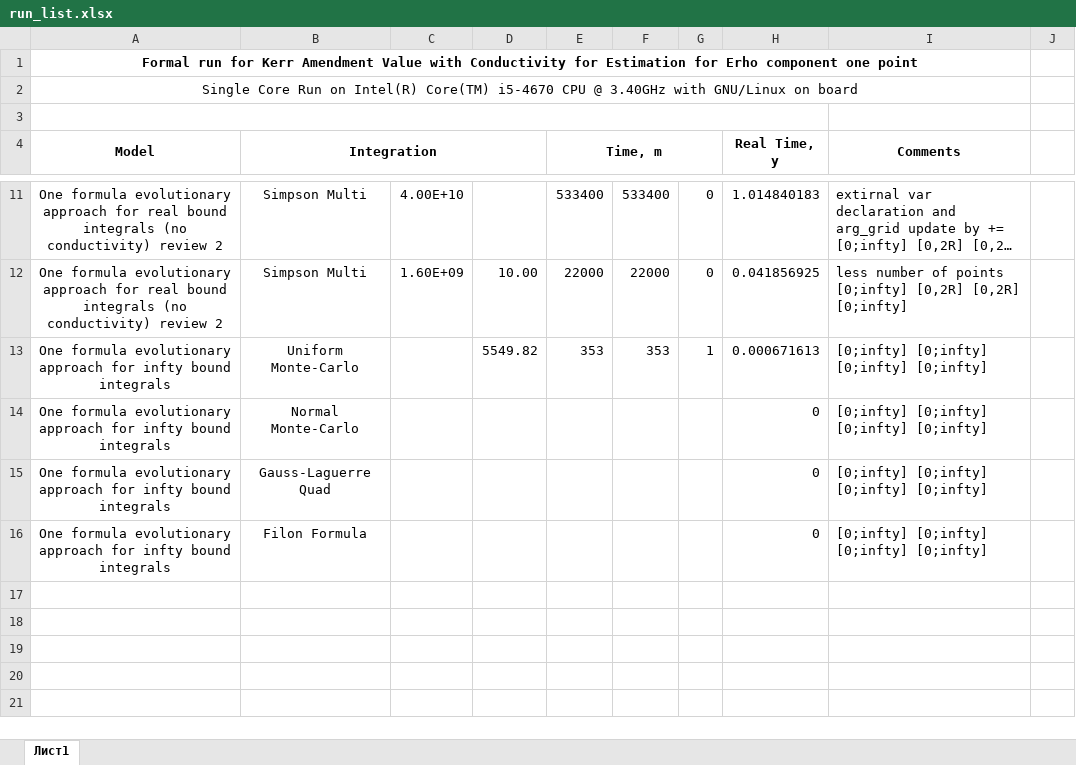
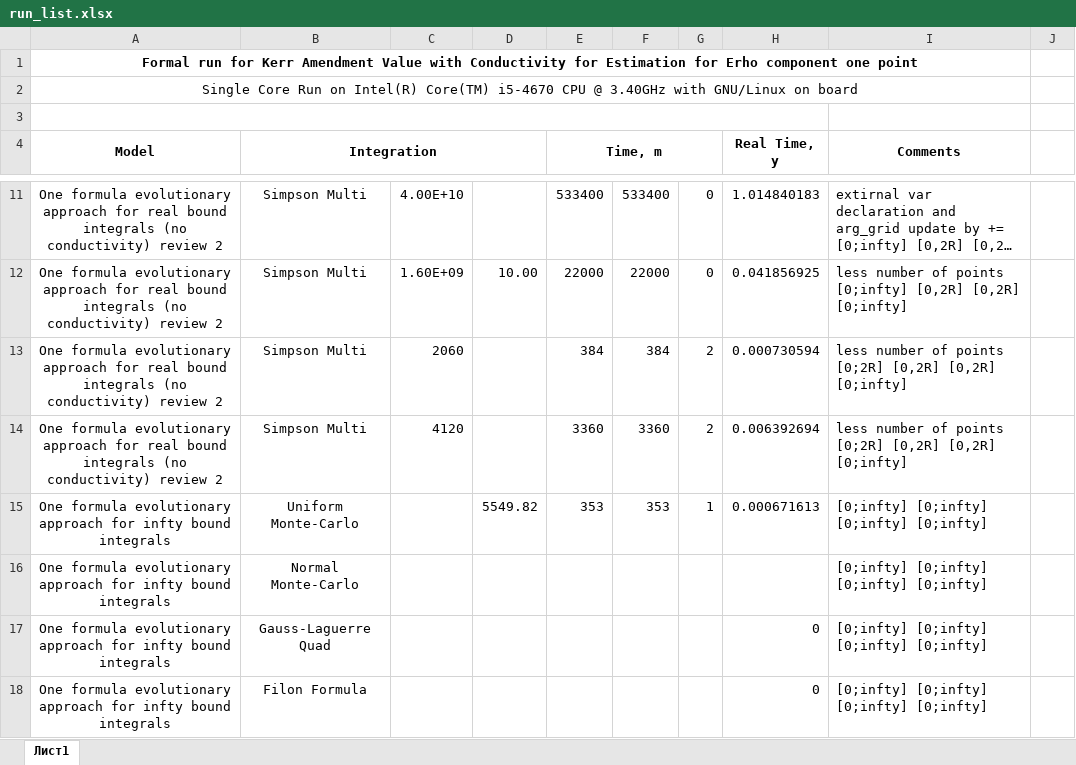
Before and after one commit to akhmedov/maxwell, an Excel workbook: document/run_list.xlsx, sheet Лист1, drawn as a sheet; only a part is shown, gaps mark what is left out; long unchanged cells end in …; values as stored, in another font and other column widths than the file's, no borders; addresses are those after the commit; ↵ is a line break in a cell; the diff names each change by its address in the sheet, - before the commit and + after, or states it on an @@ line.

```diff
--- a/document/run_list.xlsx (sheet Лист1)
+++ b/document/run_list.xlsx (sheet Лист1)
+row 13: One formula evolutionary approach for real bound integrals (no conductivity) review 2 | Simpson Multi | 2060 |  | 384 | 384 | 2 | 0.000730594 | less number of points ↵ [0;2R] [0,2R] [0,2R] [0;infty]
+row 14: One formula evolutionary approach for real bound integrals (no conductivity) review 2 | Simpson Multi | 4120 |  | 3360 | 3360 | 2 | 0.006392694 | less number of points ↵ [0;2R] [0,2R] [0,2R] [0;infty]
-H16 (Real Time, y): 0
+H16 (Real Time, y): (empty)
```
Also changed, not shown: formulas that keep their value, 13 other files.
